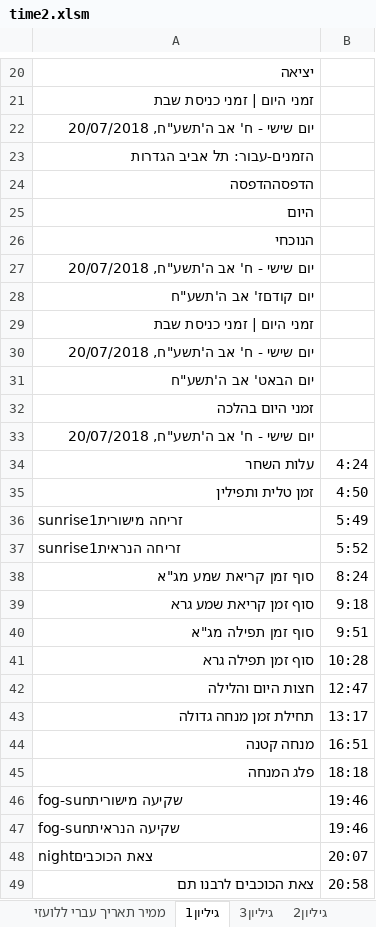
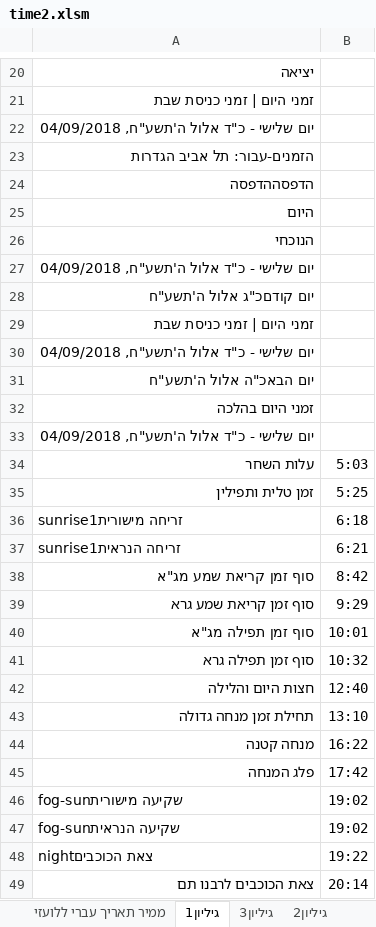
Before and after one commit to sk1234567891/Time, an Excel workbook: ex/time2.xlsm, sheet גיליון1, drawn as a sheet; only a part is shown, gaps mark what is left out; values as stored, in another font and other column widths than the file's, no borders; the diff covers the shown part only; the diff names each change by its address in the sheet, - before the commit and + after, or states it on an @@ line.

```diff
--- a/ex/time2.xlsm (sheet גיליון1)
+++ b/ex/time2.xlsm (sheet גיליון1)
-A22: יום שישי - ח' אב ה'תשע"ח, 20/07/2018
+A22: יום שלישי - כ"ד אלול ה'תשע"ח, 04/09/2018
-A27: יום שישי - ח' אב ה'תשע"ח, 20/07/2018
+A27: יום שלישי - כ"ד אלול ה'תשע"ח, 04/09/2018
-A28: יום קודםז' אב ה'תשע"ח
+A28: יום קודםכ"ג אלול ה'תשע"ח
-A30: יום שישי - ח' אב ה'תשע"ח, 20/07/2018
+A30: יום שלישי - כ"ד אלול ה'תשע"ח, 04/09/2018
-A31: יום הבאט' אב ה'תשע"ח
+A31: יום הבאכ"ה אלול ה'תשע"ח
-A33: יום שישי - ח' אב ה'תשע"ח, 20/07/2018
+A33: יום שלישי - כ"ד אלול ה'תשע"ח, 04/09/2018
-B34: 4:24
+B34: 5:03
-B35: 4:50
+B35: 5:25
-B36: 5:49
+B36: 6:18
-B37: 5:52
+B37: 6:21
-B38: 8:24
+B38: 8:42
-B39: 9:18
+B39: 9:29
-B40: 9:51
+B40: 10:01
-B41: 10:28
+B41: 10:32
-B42: 12:47
+B42: 12:40
-B43: 13:17
+B43: 13:10
-B44: 16:51
+B44: 16:22
-B45: 18:18
+B45: 17:42
-B46:B47: 19:46
+B46:B47: 19:02
-B48: 20:07
+B48: 19:22
-B49: 20:58
+B49: 20:14
```
Also changed, not shown: 1 added row and 12 edited cells elsewhere in this sheet, sheet גיליון2, sheet גיליון3, sheet Holidays, sheet גיליון4, sheet ממיר תאריך עברי ללועזי, 3 other files.
